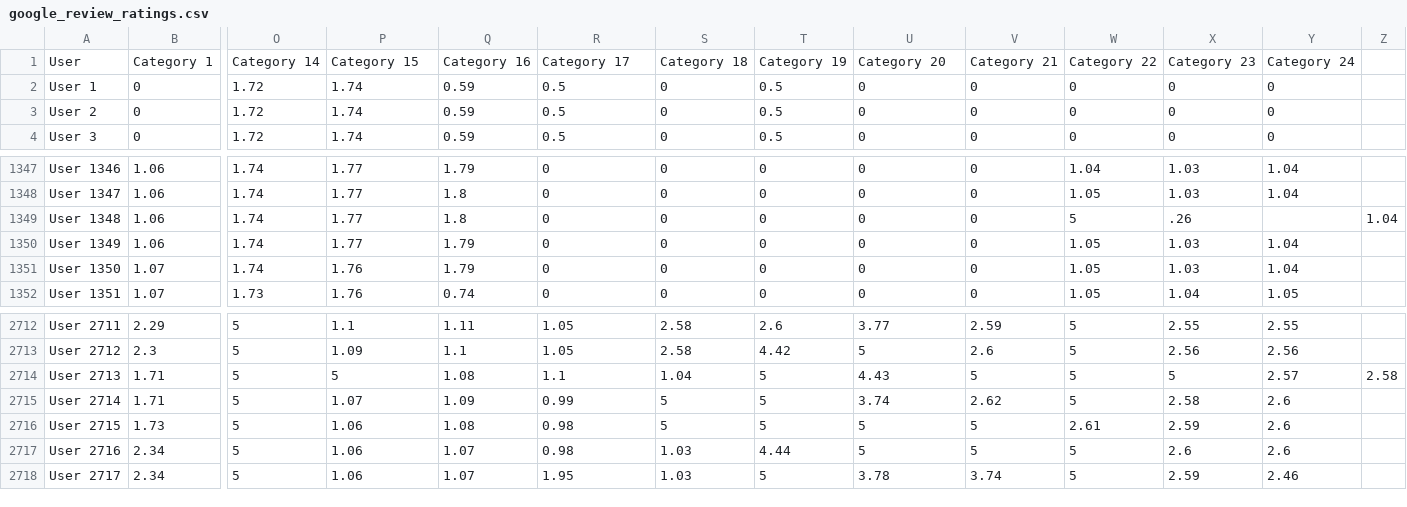
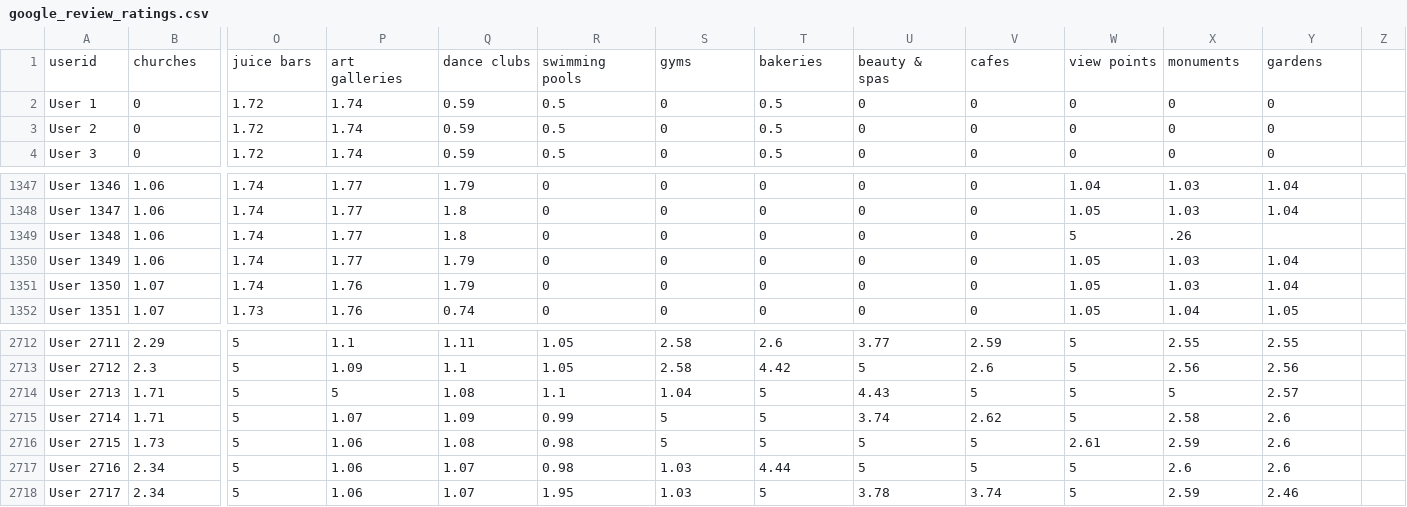
Before and after one commit to gabrielaaguiv5/ProjectI, a CSV file: data/raw/google_review_ratings.csv, drawn as a sheet; only a part is shown, gaps mark what is left out; removed rows and columns are numbered as before the commit, all else as after; rows hold the shown columns only; the diff names each change by its address in the sheet, - before the commit and + after, or states it on an @@ line.

Commit message:
Add files via upload

```diff
--- a/data/raw/google_review_ratings.csv
+++ b/data/raw/google_review_ratings.csv
-row 1: User | Category 1 | Category 14 | Category 15 | Category 16 | Category 17 | Category 18 | Category 19 | Category 20 | Category 21 | Category 22 | Category 23 | Category 24
+row 1: userid | churches | juice bars | art galleries | dance clubs | swimming pools | gyms | bakeries | beauty & spas | cafes | view points | monuments | gardens
-Z1349: 1.04
+Z1349: (empty)
-Z2714: 2.58
+Z2714: (empty)
```
